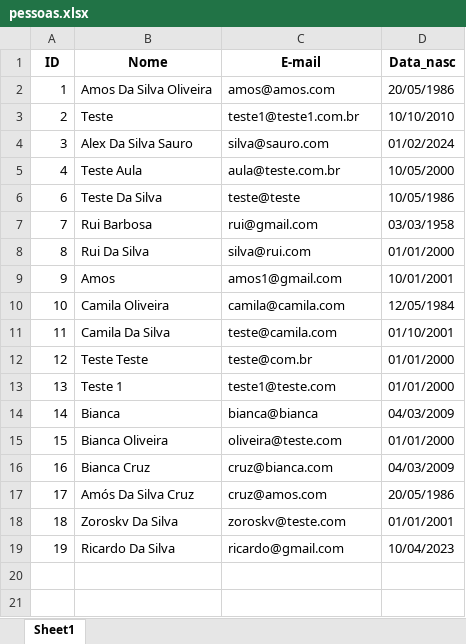
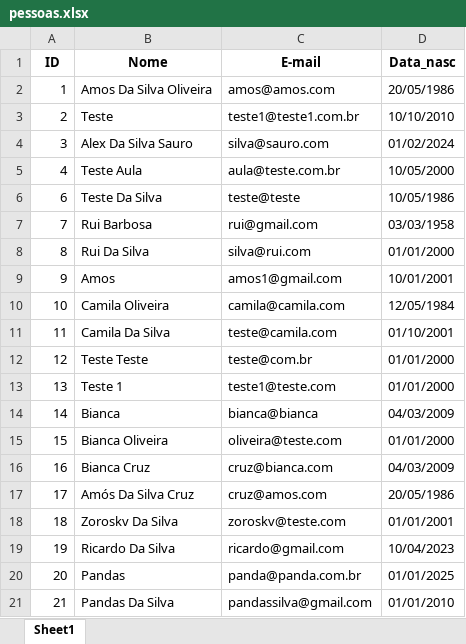
Before and after one commit to amos-silva/python_developer_qua.491.006, an Excel workbook: banco_conexao/01_crud_uma_entidade/planilhas_exportadas/pessoas.xlsx, sheet Sheet1, drawn as a sheet; values as stored, in another font and other column widths than the file's, no borders; the diff names each change by its address in the sheet, - before the commit and + after, or states it on an @@ line.

```diff
--- a/banco_conexao/01_crud_uma_entidade/planilhas_exportadas/pessoas.xlsx (sheet Sheet1)
+++ b/banco_conexao/01_crud_uma_entidade/planilhas_exportadas/pessoas.xlsx (sheet Sheet1)
+row 20: 20 | Pandas | panda@panda.com.br | 01/01/2025
+row 21: 21 | Pandas Da Silva | pandassilva@gmail.com | 01/01/2010
```
Also changed, not shown: 20 other files.
